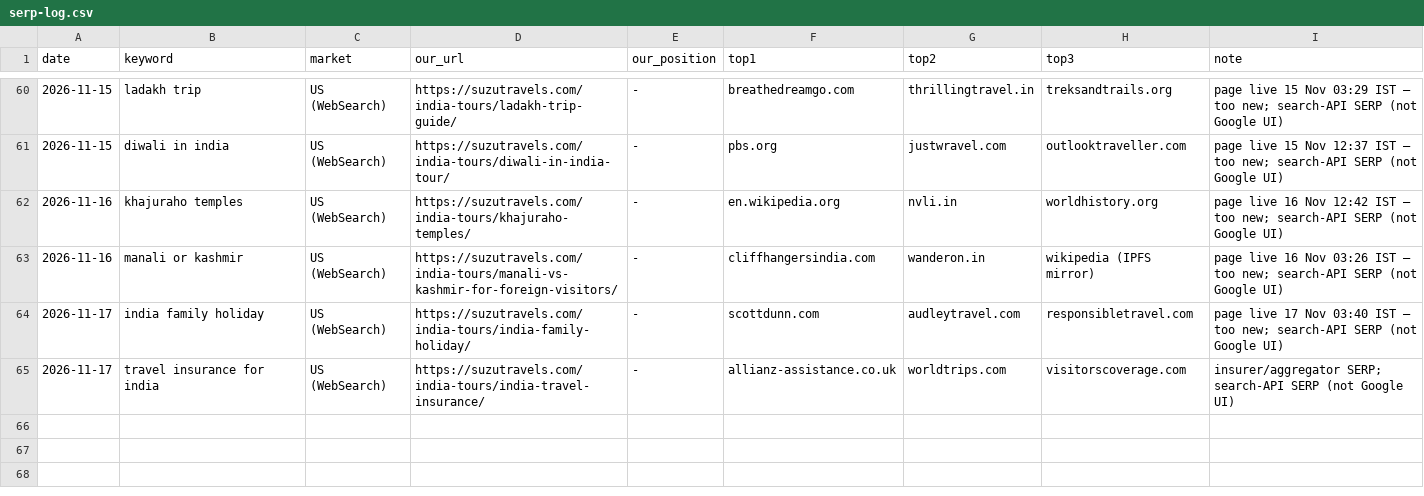
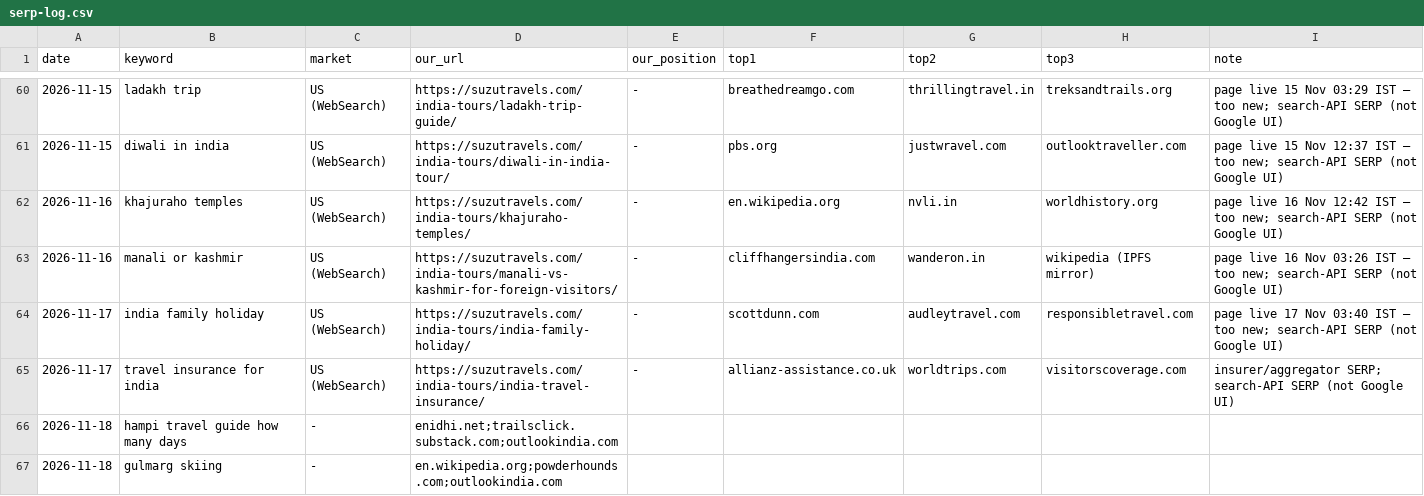
Before and after one commit to sushilg5ss/Suzu-Travels, a CSV file: inbound-kit/research/serp-log.csv, drawn as a sheet; only a part is shown, gaps mark what is left out.

Commit message:
Reviewer 18 Nov: hampi QA clean, link india-in-january→hampi, forum drafts

```diff
--- a/inbound-kit/research/serp-log.csv
+++ b/inbound-kit/research/serp-log.csv
@@ -65 +65,3 @@ date,keyword,market,our_url,our_position,top1,top2,top3,note
 2026-11-17,travel insurance for india,US (WebSearch),https://suzutravels.com/india-tours/india-travel-insurance/,-,allianz-assistance.co.uk,worldtrips.com,visitorscoverage.com,insurer/aggregator SERP; search-API SERP (not Google UI)
+2026-11-18,hampi travel guide how many days,-,enidhi.net;trailsclick.substack.com;outlookindia.com
+2026-11-18,gulmarg skiing,-,en.wikipedia.org;powderhounds.com;outlookindia.com
```
Also changed, not shown: 2 other files.
